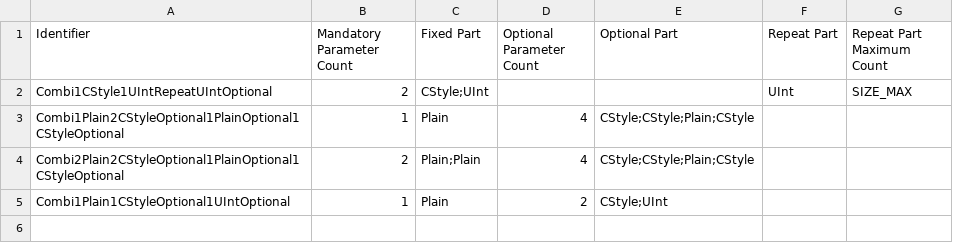
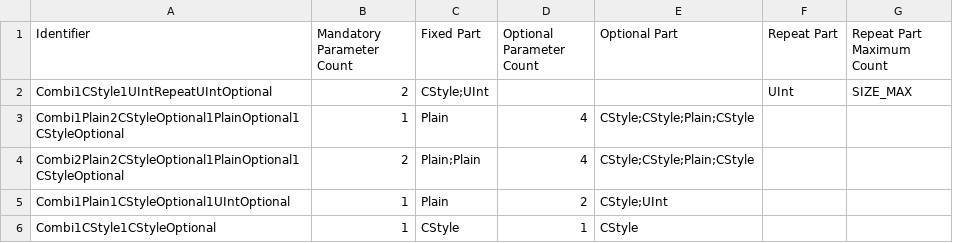
Before and after one commit to squeakycode/code-creation-kit, a CSV file: requirements/Tag Specification.CombiParsers.csv, drawn as a sheet.

```diff
--- a/requirements/Tag Specification.CombiParsers.csv
+++ b/requirements/Tag Specification.CombiParsers.csv
@@ -5 +5,2 @@ Combi2Plain2CStyleOptional1PlainOptional1CStyleOptional;2;"Plain;Plain";4;"CStyl
 Combi1Plain1CStyleOptional1UIntOptional;1;Plain;2;"CStyle;UInt";;
+Combi1CStyle1CStyleOptional;1;CStyle;1;CStyle;;
```
Also changed, not shown: docsource/change_log.csv, implementation/ParserExtensions.csv, 14 other files.
